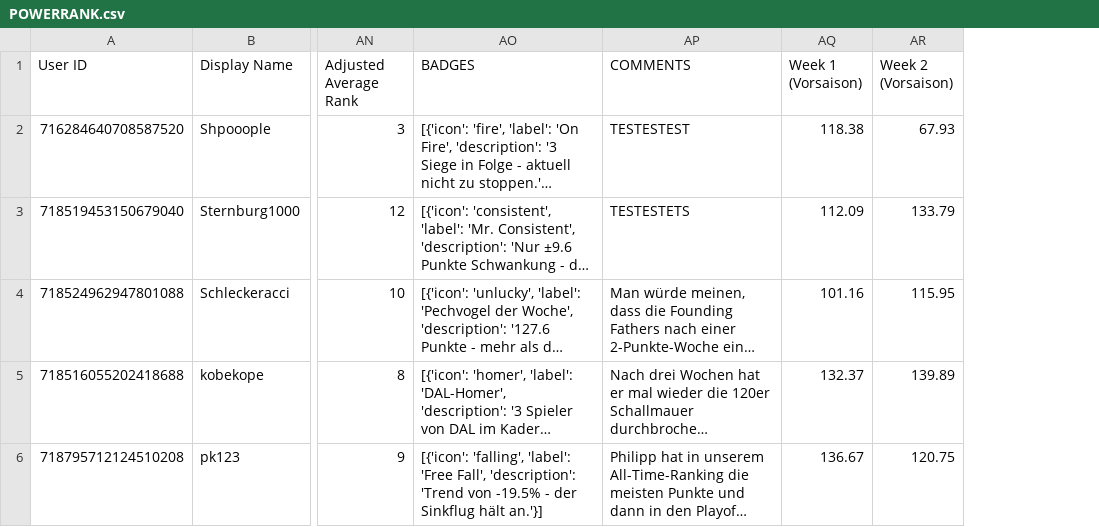
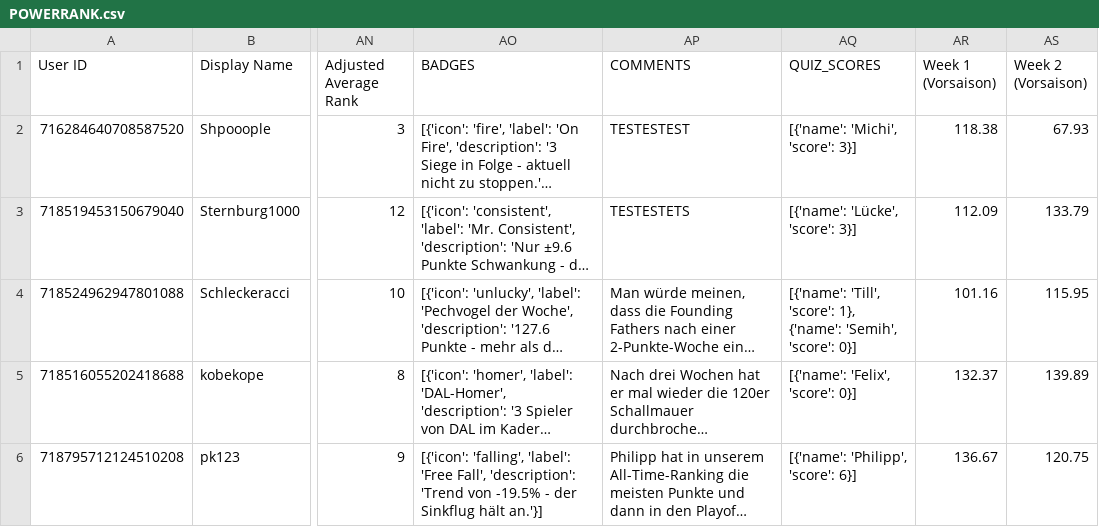
Before and after one commit to Shpooople/power-rank, a CSV file: POWERRANK.csv, drawn as a sheet; only a part is shown, gaps mark what is left out; long unchanged cells end in …; the diff covers the shown part only; the diff names each change by its address in the sheet, - before the commit and + after, or states it on an @@ line.

```diff
--- a/POWERRANK.csv
+++ b/POWERRANK.csv
+column AQ (QUIZ_SCORES), rows 2-6: [{'name': 'Michi', 'score': 3}] | [{'name': 'Lücke', 'score': 3}] | [{'name': 'Till', 'score': 1}, {'name': 'Semih', 'score': 0}] | [{'name': 'Felix', 'score': 0}] | [{'name': 'Philipp', 'score': 6}]
```
Also changed, not shown: 2 edited cells elsewhere in this file, 1 other file.
